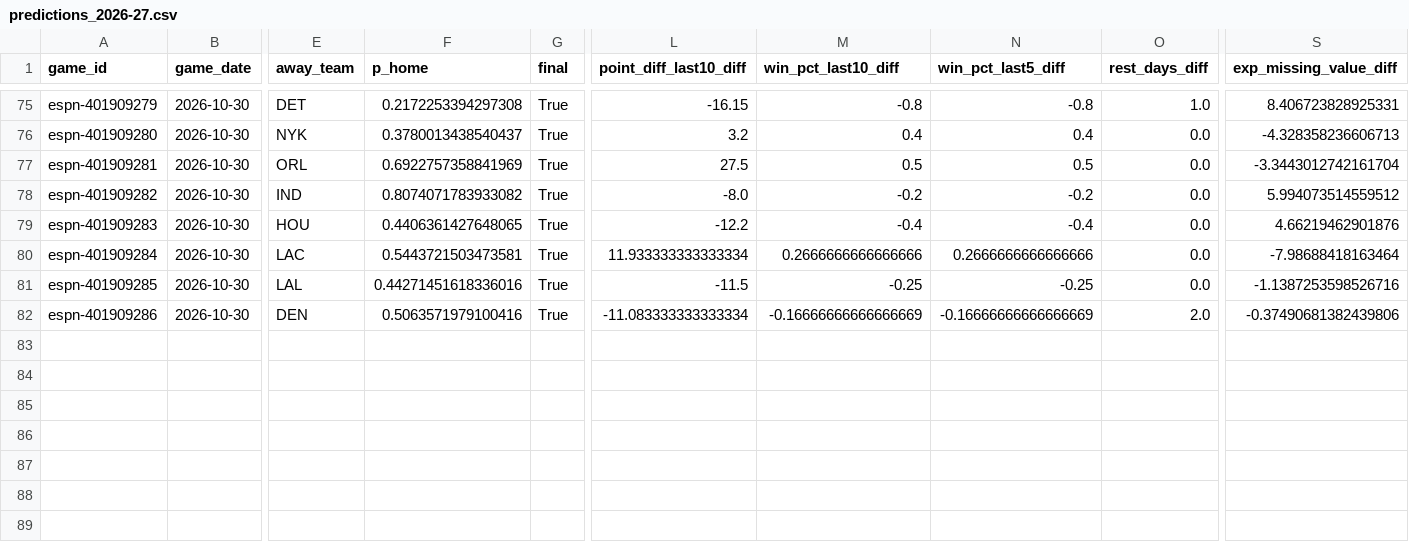
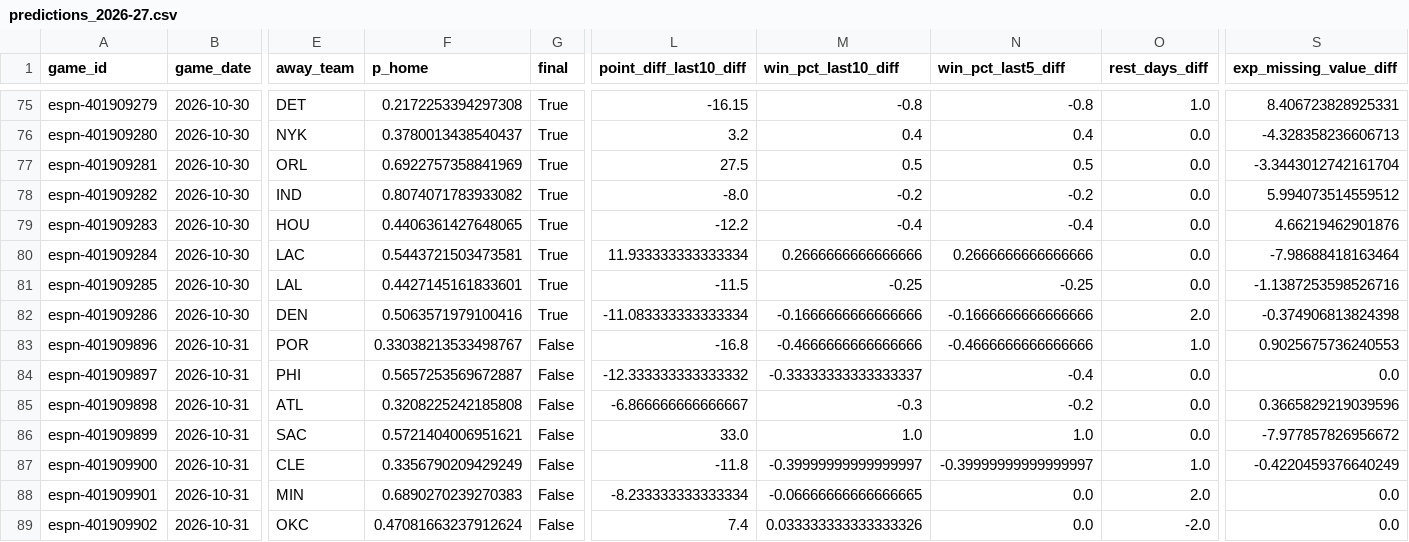
Before and after one commit to z3nsz/nba-prediction, a CSV file: live_state/predictions_2026-27.csv, drawn as a sheet; only a part is shown, gaps mark what is left out; rows hold the shown columns only; the diff names each change by its address in the sheet, - before the commit and + after, or states it on an @@ line.

```diff
--- a/live_state/predictions_2026-27.csv
+++ b/live_state/predictions_2026-27.csv
-F81 (p_home): 0.44271451618336016
+F81 (p_home): 0.4427145161833601
-M82 (win_pct_last10_diff): -0.16666666666666669
+M82 (win_pct_last10_diff): -0.1666666666666666
-N82 (win_pct_last5_diff): -0.16666666666666669
+N82 (win_pct_last5_diff): -0.1666666666666666
-S82 (exp_missing_value_diff): -0.37490681382439806
+S82 (exp_missing_value_diff): -0.374906813824398
+row 83: espn-401909896 | 2026-10-31 | POR | 0.33038213533498767 | False | -16.8 | -0.4666666666666666 | -0.4666666666666666 | 1.0 | 0.9025675736240553
+row 84: espn-401909897 | 2026-10-31 | PHI | 0.5657253569672887 | False | -12.333333333333332 | -0.33333333333333337 | -0.4 | 0.0 | 0.0
+row 85: espn-401909898 | 2026-10-31 | ATL | 0.3208225242185808 | False | -6.866666666666667 | -0.3 | -0.2 | 0.0 | 0.3665829219039596
+row 86: espn-401909899 | 2026-10-31 | SAC | 0.5721404006951621 | False | 33.0 | 1.0 | 1.0 | 0.0 | -7.977857826956672
+row 87: espn-401909900 | 2026-10-31 | CLE | 0.3356790209429249 | False | -11.8 | -0.39999999999999997 | -0.39999999999999997 | 1.0 | -0.4220459376640249
+row 88: espn-401909901 | 2026-10-31 | MIN | 0.6890270239270383 | False | -8.233333333333334 | -0.06666666666666665 | 0.0 | 2.0 | 0.0
+row 89: espn-401909902 | 2026-10-31 | OKC | 0.47081663237912624 | False | 7.4 | 0.033333333333333326 | 0.0 | -2.0 | 0.0
```
Also changed, not shown: live_state/listings_2026-27.csv, live_state/player_games_2026-27.csv, 8 other files.
